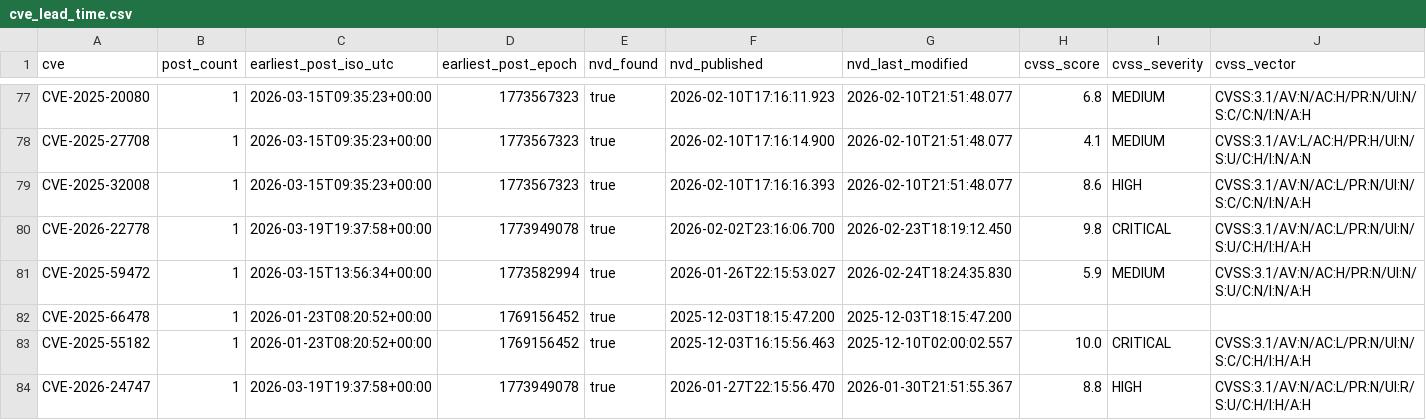
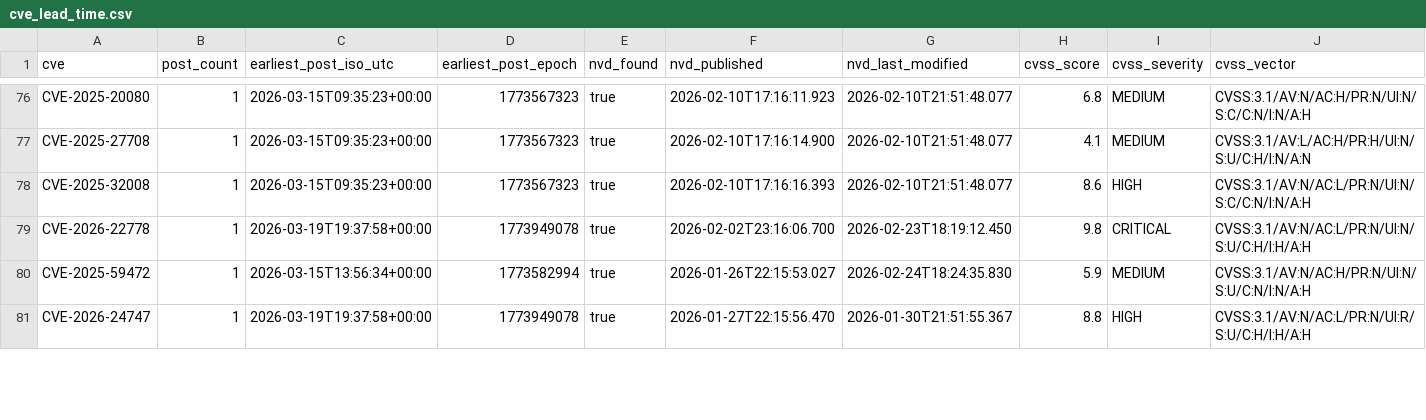
Before and after one commit to therohantilwani/Reddit_CVE_detection, a CSV file: cve_lead_time.csv, drawn as a sheet; only a part is shown, gaps mark what is left out; removed rows and columns are numbered as before the commit, all else as after; rows hold the shown columns only; the diff covers the shown part only; the diff names each change by its address in the sheet, - before the commit and + after, or states it on an @@ line.

```diff
--- a/cve_lead_time.csv
+++ b/cve_lead_time.csv
-row 82: CVE-2025-66478 | 1 | 2026-01-23T08:20:52+00:00 | 1769156452 | true | 2025-12-03T18:15:47.200 | 2025-12-03T18:15:47.200
-row 83: CVE-2025-55182 | 1 | 2026-01-23T08:20:52+00:00 | 1769156452 | true | 2025-12-03T16:15:56.463 | 2025-12-10T02:00:02.557 | 10.0 | CRITICAL | CVSS:3.1/AV:N/AC:L/PR:N/UI:N/S:C/C:H/I:H/A:H
```
Also changed, not shown: 3 added rows, 3 removed rows and 2 edited cells elsewhere in this file, cve_summary.csv, reddit_cve_key_audit.csv, 2 other files.
